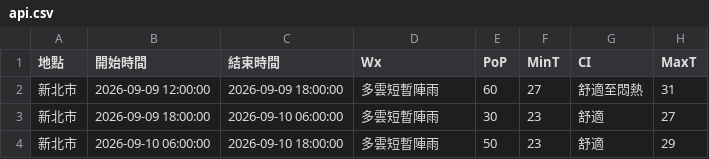
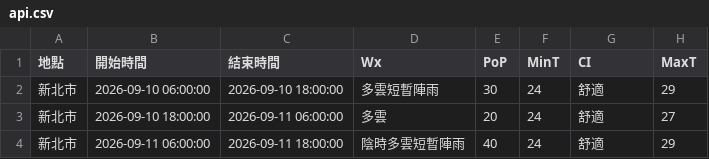
Before and after one commit to oao030oao/1111518-mid, a CSV file: api.csv, drawn as a sheet.

```diff
--- a/api.csv
+++ b/api.csv
@@ -1,4 +1,4 @@
 地點,開始時間,結束時間,Wx,PoP,MinT,CI,MaxT
-新北市,2026-09-09 12:00:00,2026-09-09 18:00:00,多雲短暫陣雨,60,27,舒適至悶熱,31
-新北市,2026-09-09 18:00:00,2026-09-10 06:00:00,多雲短暫陣雨,30,23,舒適,27
-新北市,2026-09-10 06:00:00,2026-09-10 18:00:00,多雲短暫陣雨,50,23,舒適,29
+新北市,2026-09-10 06:00:00,2026-09-10 18:00:00,多雲短暫陣雨,30,24,舒適,29
+新北市,2026-09-10 18:00:00,2026-09-11 06:00:00,多雲,20,24,舒適,27
+新北市,2026-09-11 06:00:00,2026-09-11 18:00:00,陰時多雲短暫陣雨,40,24,舒適,29
```
Also changed, not shown: 1 other file.
